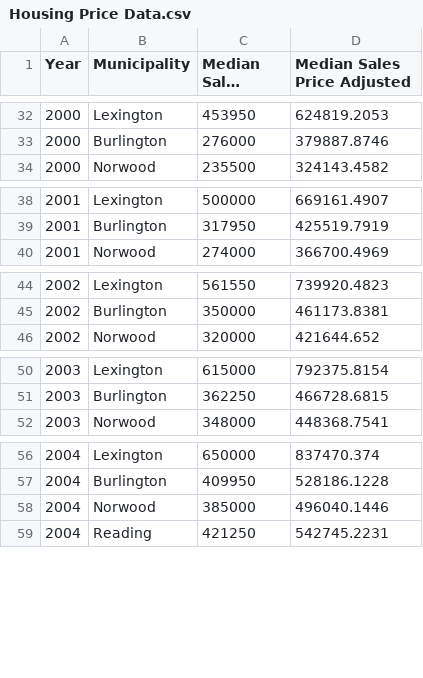
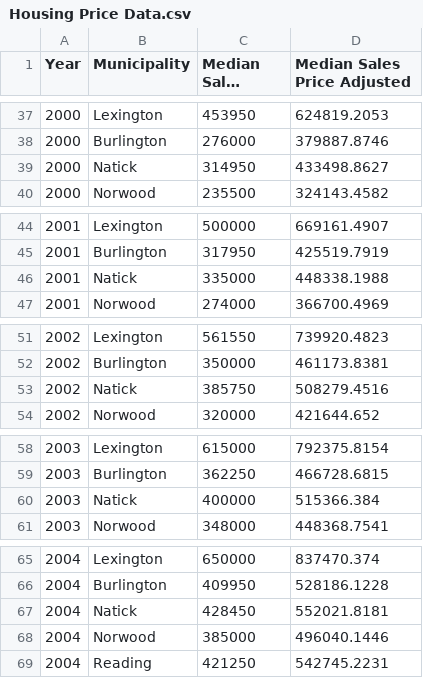
Before and after one commit to d59gibson/housing, a CSV file: Housing Price Data.csv, drawn as a sheet; only a part is shown, gaps mark what is left out; long unchanged cells end in …; the diff covers the shown part only; the diff names each change by its address in the sheet, - before the commit and + after, or states it on an @@ line.

Commit message:
Natick added

```diff
--- a/Housing Price Data.csv
+++ b/Housing Price Data.csv
+row 39: 2000 | Natick | 314950 | 433498.8627
+row 46: 2001 | Natick | 335000 | 448338.1988
+row 53: 2002 | Natick | 385750 | 508279.4516
+row 60: 2003 | Natick | 400000 | 515366.384
+row 67: 2004 | Natick | 428450 | 552021.8181
```
Also changed, not shown: 16 added rows elsewhere in this file.
